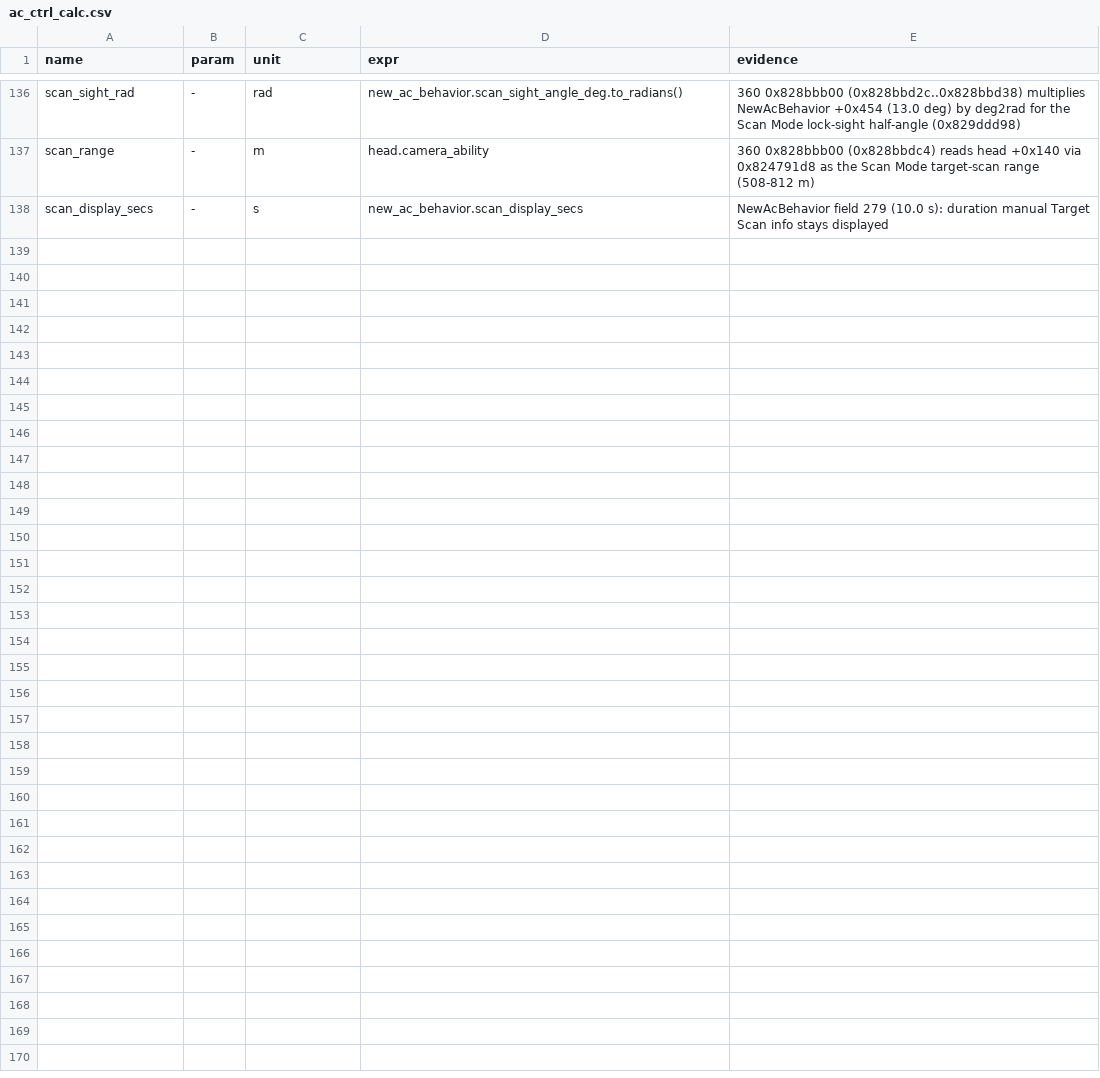
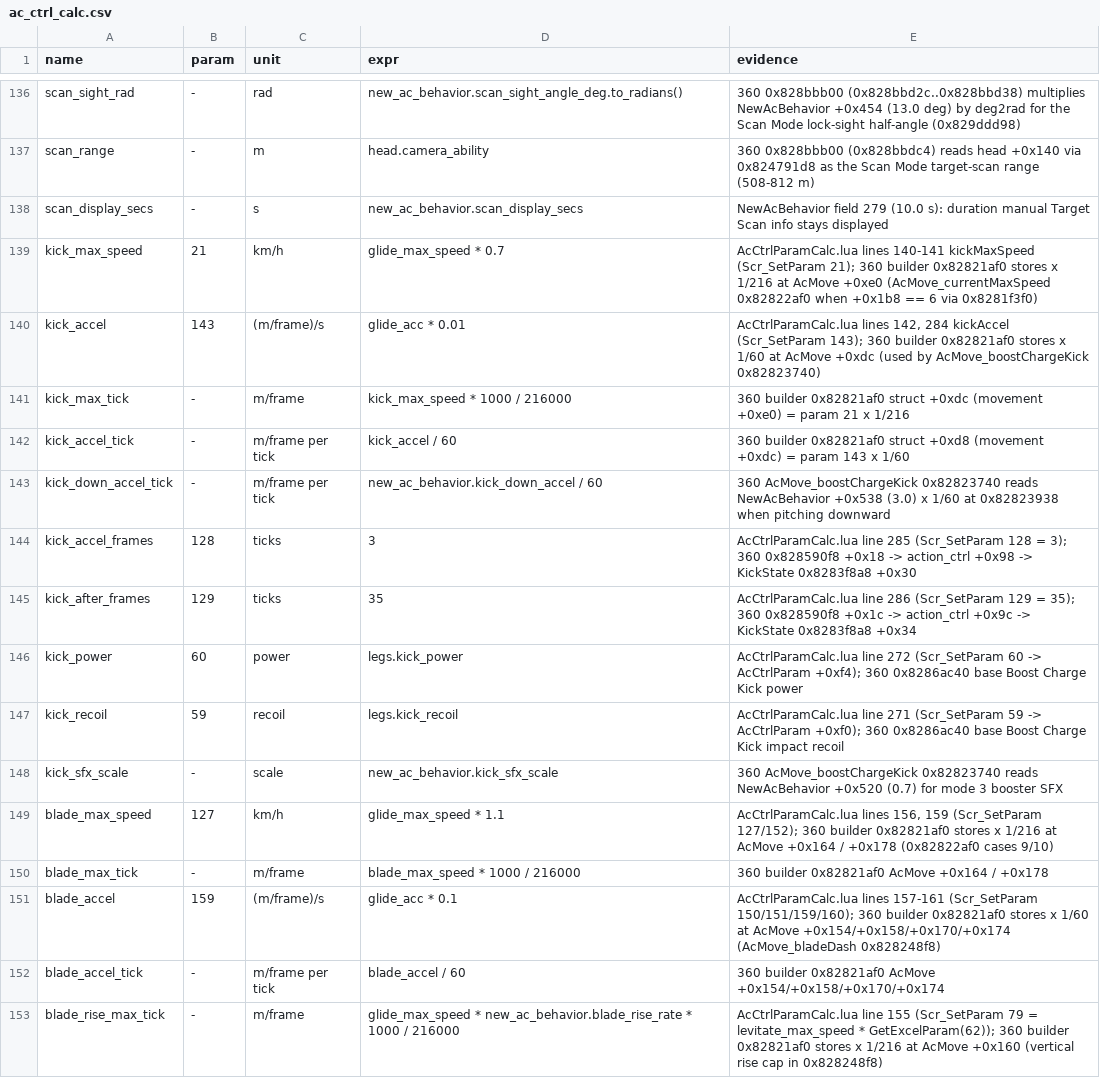
Before and after one commit to ninjagodino/ArmoredCoreRustRewrite, a CSV file: sheets/ac_ctrl_calc.csv, drawn as a sheet; only a part is shown, gaps mark what is left out.

```diff
--- a/sheets/ac_ctrl_calc.csv
+++ b/sheets/ac_ctrl_calc.csv
@@ -138 +138,16 @@ scan_range,-,m,head.camera_ability,"360 0x828bbb00 (0x828bbdc4) reads head +0x14
 scan_display_secs,-,s,new_ac_behavior.scan_display_secs,"NewAcBehavior field 279 (10.0 s): duration manual Target Scan info stays displayed"
+kick_max_speed,21,km/h,glide_max_speed * 0.7,"AcCtrlParamCalc.lua lines 140-141 kickMaxSpeed (Scr_SetParam 21); 360 builder 0x82821af0 stores x 1/216 at AcMove +0xe0 (AcMove_currentMaxSpeed 0x82822af0 when +0x1b8 == 6 via 0x8281f3f0)"
+kick_accel,143,(m/frame)/s,glide_acc * 0.01,"AcCtrlParamCalc.lua lines 142, 284 kickAccel (Scr_SetParam 143); 360 builder 0x82821af0 stores x 1/60 at AcMove +0xdc (used by AcMove_boostChargeKick 0x82823740)"
+kick_max_tick,-,m/frame,kick_max_speed * 1000 / 216000,"360 builder 0x82821af0 struct +0xdc (movement +0xe0) = param 21 x 1/216"
+kick_accel_tick,-,m/frame per tick,kick_accel / 60,"360 builder 0x82821af0 struct +0xd8 (movement +0xdc) = param 143 x 1/60"
+kick_down_accel_tick,-,m/frame per tick,new_ac_behavior.kick_down_accel / 60,"360 AcMove_boostChargeKick 0x82823740 reads NewAcBehavior +0x538 (3.0) x 1/60 at 0x82823938 when pitching downward"
+kick_accel_frames,128,ticks,3,"AcCtrlParamCalc.lua line 285 (Scr_SetParam 128 = 3); 360 0x828590f8 +0x18 -> action_ctrl +0x98 -> KickState 0x8283f8a8 +0x30"
+kick_after_frames,129,ticks,35,"AcCtrlParamCalc.lua line 286 (Scr_SetParam 129 = 35); 360 0x828590f8 +0x1c -> action_ctrl +0x9c -> KickState 0x8283f8a8 +0x34"
+kick_power,60,power,legs.kick_power,"AcCtrlParamCalc.lua line 272 (Scr_SetParam 60 -> AcCtrlParam +0xf4); 360 0x8286ac40 base Boost Charge Kick power"
+kick_recoil,59,recoil,legs.kick_recoil,"AcCtrlParamCalc.lua line 271 (Scr_SetParam 59 -> AcCtrlParam +0xf0); 360 0x8286ac40 base Boost Charge Kick impact recoil"
+kick_sfx_scale,-,scale,new_ac_behavior.kick_sfx_scale,"360 AcMove_boostChargeKick 0x82823740 reads NewAcBehavior +0x520 (0.7) for mode 3 booster SFX"
+blade_max_speed,127,km/h,glide_max_speed * 1.1,"AcCtrlParamCalc.lua lines 156, 159 (Scr_SetParam 127/152); 360 builder 0x82821af0 stores x 1/216 at AcMove +0x164 / +0x178 (0x82822af0 cases 9/10)"
+blade_max_tick,-,m/frame,blade_max_speed * 1000 / 216000,"360 builder 0x82821af0 AcMove +0x164 / +0x178"
+blade_accel,159,(m/frame)/s,glide_acc * 0.1,"AcCtrlParamCalc.lua lines 157-161 (Scr_SetParam 150/151/159/160); 360 builder 0x82821af0 stores x 1/60 at AcMove +0x154/+0x158/+0x170/+0x174 (AcMove_bladeDash 0x828248f8)"
+blade_accel_tick,-,m/frame per tick,blade_accel / 60,"360 builder 0x82821af0 AcMove +0x154/+0x158/+0x170/+0x174"
+blade_rise_max_tick,-,m/frame,glide_max_speed * new_ac_behavior.blade_rise_rate * 1000 / 216000,"AcCtrlParamCalc.lua line 155 (Scr_SetParam 79 = levitate_max_speed * GetExcelParam(62)); 360 builder 0x82821af0 stores x 1/216 at AcMove +0x160 (vertical rise cap in 0x828248f8)"
```
Also changed, not shown: sheets/ac_part_fields.csv, sheets/ac_states.csv, 11 other files.
